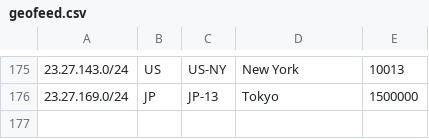
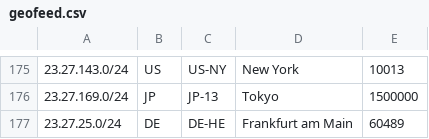
Before and after one commit to evoxt/geofeed, a CSV file: geofeed.csv, drawn as a sheet; only a part is shown, gaps mark what is left out.

Commit message:
Update geofeed.csv

```diff
--- a/geofeed.csv
+++ b/geofeed.csv
@@ -176 +176,2 @@
 23.27.169.0/24,JP,JP-13,Tokyo,1500000
+23.27.25.0/24,DE,DE-HE,Frankfurt am Main,60489
```
